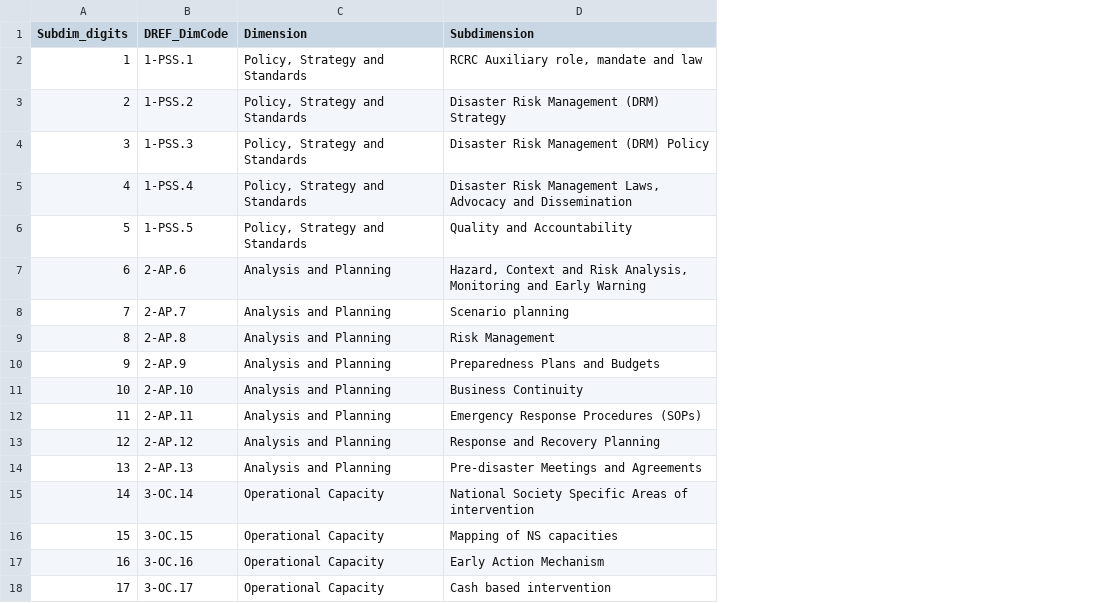
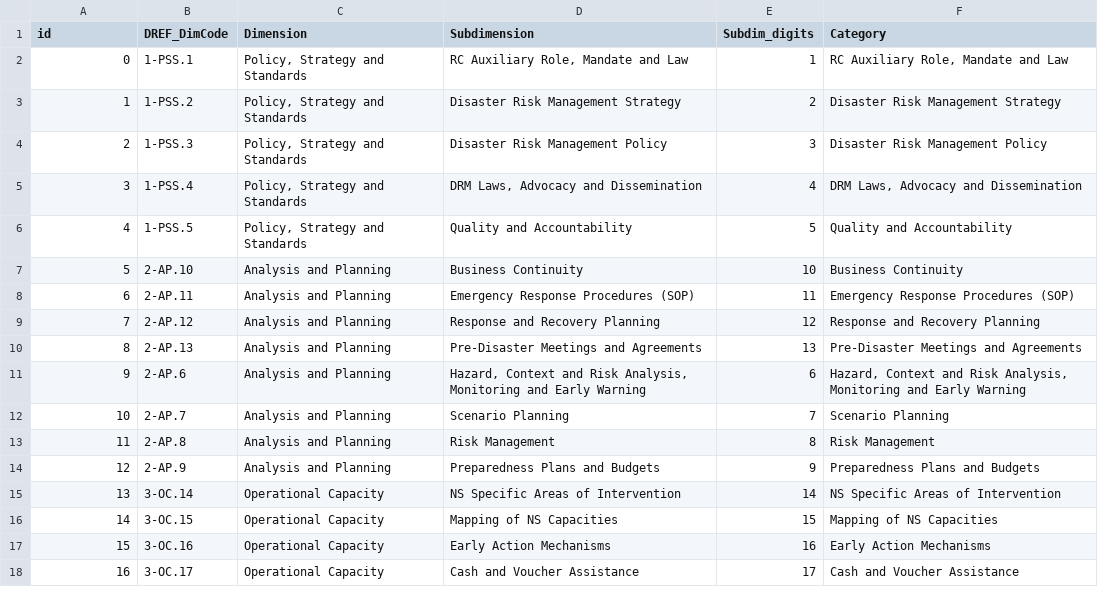
Before and after one commit to IFRCGo/DREF-NLP, a CSV file: dref_tagging/dref_tagging/config/DREF_spec.csv, drawn as a sheet; only a part is shown; removed rows and columns are numbered as before the commit, all else as after; the diff covers the shown part only; the diff names each change by its address in the sheet, - before the commit and + after, or states it on an @@ line.

```diff
--- a/dref_tagging/dref_tagging/config/DREF_spec.csv
+++ b/dref_tagging/dref_tagging/config/DREF_spec.csv
+column E (Subdim_digits), rows 2-6: 1 | 2 | 3 | 4 | 5; rows 11-18: 6 | 7 | 8 | 9 | 14 | 15 | 16 | 17
+column F (Category), rows 2-6: RC Auxiliary Role, Mandate and Law | Disaster Risk Management Strategy | Disaster Risk Management Policy | DRM Laws, Advocacy and Dissemination | Quality and Accountability; rows 11-18: Hazard, Context and Risk Analysis, Monitoring and Early Warning | Scenario Planning | Risk Management | Preparedness Plans and Budgets | NS Specific Areas of Intervention | Mapping of NS Capacities | Early Action Mechanisms | Cash and Voucher Assistance
-A1: Subdim_digits
+A1: id
-A2 (id): 1
+A2 (id): 0
-D2 (Subdimension): RCRC Auxiliary role, mandate and law
+D2 (Subdimension): RC Auxiliary Role, Mandate and Law
-A3 (id): 2
+A3 (id): 1
-D3 (Subdimension): Disaster Risk Management (DRM) Strategy
+D3 (Subdimension): Disaster Risk Management Strategy
-A4 (id): 3
+A4 (id): 2
-D4 (Subdimension): Disaster Risk Management (DRM) Policy
+D4 (Subdimension): Disaster Risk Management Policy
-A5 (id): 4
+A5 (id): 3
-D5 (Subdimension): Disaster Risk Management Laws, Advocacy…
+D5 (Subdimension): DRM Laws, Advocacy…
-A6 (id): 5
+A6 (id): 4
+row 7: 5 | 2-AP.10 | Analysis and Planning | Business Continuity | 10 | Business Continuity
+row 8: 6 | 2-AP.11 | Analysis and Planning | Emergency Response Procedures (SOP) | 11 | Emergency Response Procedures (SOP)
+row 9: 7 | 2-AP.12 | Analysis and Planning | Response and Recovery Planning | 12 | Response and Recovery Planning
+row 10: 8 | 2-AP.13 | Analysis and Planning | Pre-Disaster Meetings and Agreements | 13 | Pre-Disaster Meetings and Agreements
-A11 (id): 6
+A11 (id): 9
-A12 (id): 7
+A12 (id): 10
-D12 (Subdimension): Scenario planning
+D12 (Subdimension): Scenario Planning
-A13 (id): 8
+A13 (id): 11
-A14 (id): 9
+A14 (id): 12
-row 11: 10 | 2-AP.10 | Analysis and Planning | Business Continuity
-row 12: 11 | 2-AP.11 | Analysis and Planning | Emergency Response Procedures (SOPs)
-row 13: 12 | 2-AP.12 | Analysis and Planning | Response and Recovery Planning
-row 14: 13 | 2-AP.13 | Analysis and Planning | Pre-disaster Meetings and Agreements
-A15 (id): 14
+A15 (id): 13
-D15 (Subdimension): National Society Specific Areas of intervention
+D15 (Subdimension): NS Specific Areas of Intervention
-A16 (id): 15
+A16 (id): 14
-D16 (Subdimension): Mapping of NS capacities
+D16 (Subdimension): Mapping of NS Capacities
-A17 (id): 16
+A17 (id): 15
-D17 (Subdimension): Early Action Mechanism
+D17 (Subdimension): Early Action Mechanisms
-A18 (id): 17
+A18 (id): 16
-D18 (Subdimension): Cash based intervention
+D18 (Subdimension): Cash and Voucher Assistance
```
Also changed, not shown: 34 edited cells elsewhere in this file, dref_tagging/dref_tagging/config/tags_dict.csv, 6 other files.
